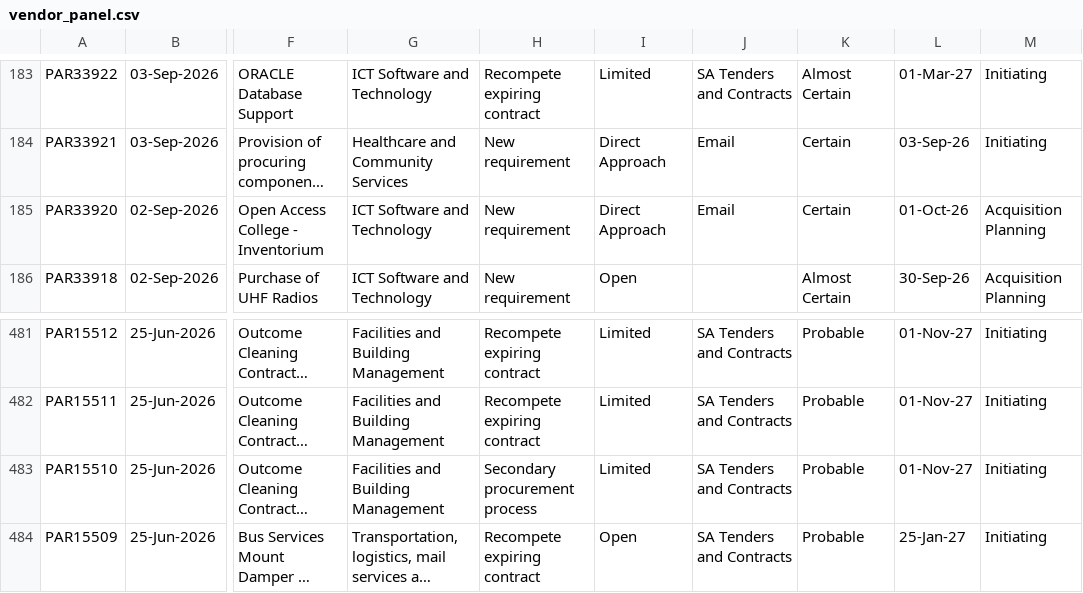
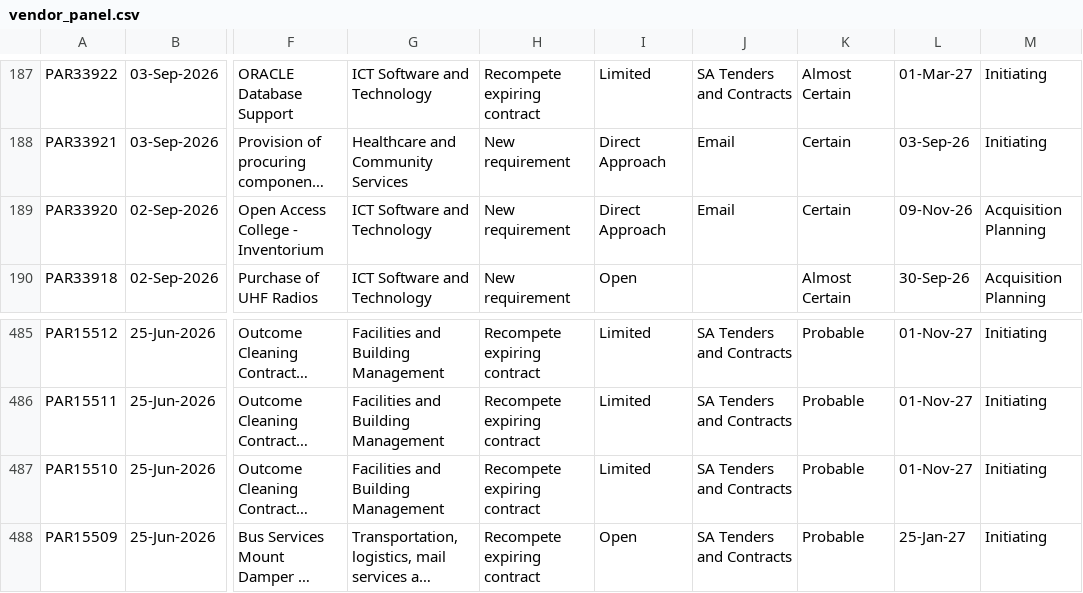
Before and after one commit to J-Lich/__temp_panel_output, a CSV file: vendor_panel.csv, drawn as a sheet; only a part is shown, gaps mark what is left out; long unchanged cells end in …; addresses are those after the commit; the diff covers the shown part only; the diff names each change by its address in the sheet, - before the commit and + after, or states it on an @@ line.

```diff
--- a/vendor_panel.csv
+++ b/vendor_panel.csv
-L189: 01-Oct-26
+L189: 09-Nov-26
-H487: Secondary procurement process
+H487: Recompete expiring contract
```
Also changed, not shown: 4 added rows, 4 removed rows and 6 edited cells elsewhere in this file, 1 other file.
